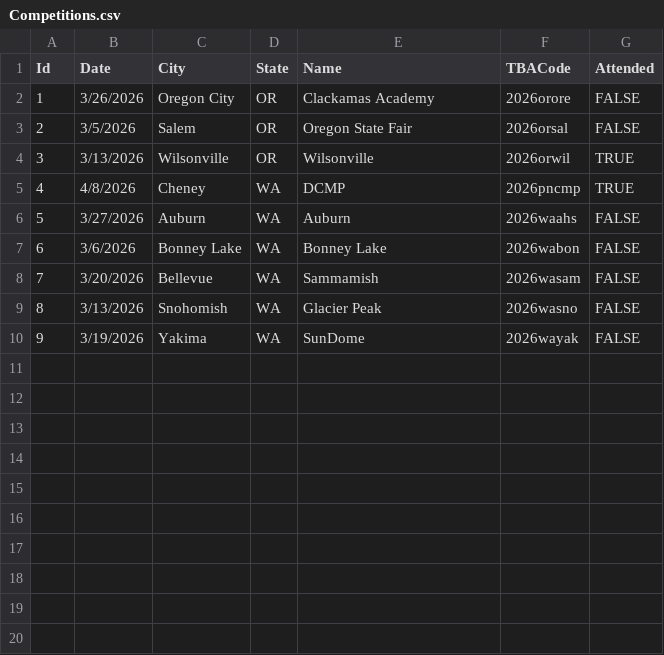
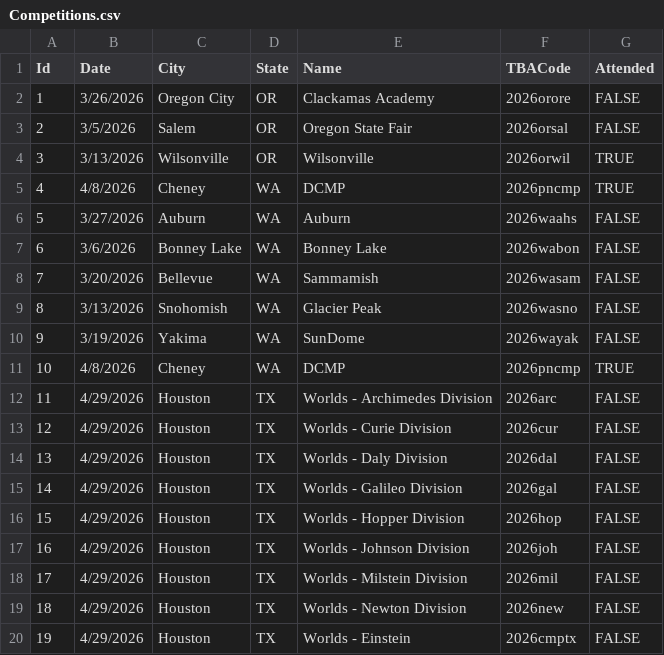
Before and after one commit to team3663/Scouting-App, a CSV file: app/src/main/assets/input_data/Competitions.csv, drawn as a sheet; the diff names each change by its address in the sheet, - before the commit and + after, or states it on an @@ line.

Commit message:
cleaned up Constants for 2026
and added competitions for DCMP and Worlds.

```diff
--- a/app/src/main/assets/input_data/Competitions.csv
+++ b/app/src/main/assets/input_data/Competitions.csv
+row 11: 10 | 4/8/2026 | Cheney | WA | DCMP | 2026pncmp | TRUE
+row 12: 11 | 4/29/2026 | Houston | TX | Worlds - Archimedes Division | 2026arc | FALSE
+row 13: 12 | 4/29/2026 | Houston | TX | Worlds - Curie Division | 2026cur | FALSE
+row 14: 13 | 4/29/2026 | Houston | TX | Worlds - Daly Division | 2026dal | FALSE
+row 15: 14 | 4/29/2026 | Houston | TX | Worlds - Galileo Division | 2026gal | FALSE
+row 16: 15 | 4/29/2026 | Houston | TX | Worlds - Hopper Division | 2026hop | FALSE
+row 17: 16 | 4/29/2026 | Houston | TX | Worlds - Johnson Division | 2026joh | FALSE
+row 18: 17 | 4/29/2026 | Houston | TX | Worlds - Milstein Division | 2026mil | FALSE
+row 19: 18 | 4/29/2026 | Houston | TX | Worlds - Newton Division | 2026new | FALSE
+row 20: 19 | 4/29/2026 | Houston | TX | Worlds - Einstein | 2026cmptx | FALSE
```
Also changed, not shown: 2 other files.
